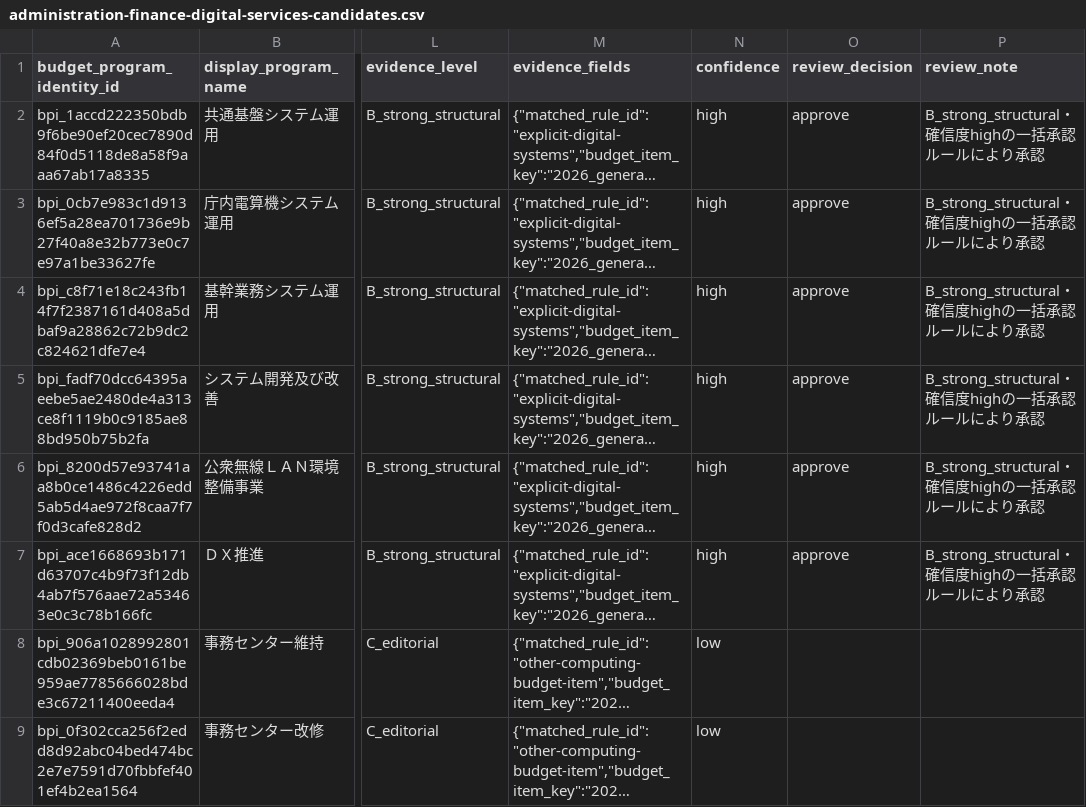
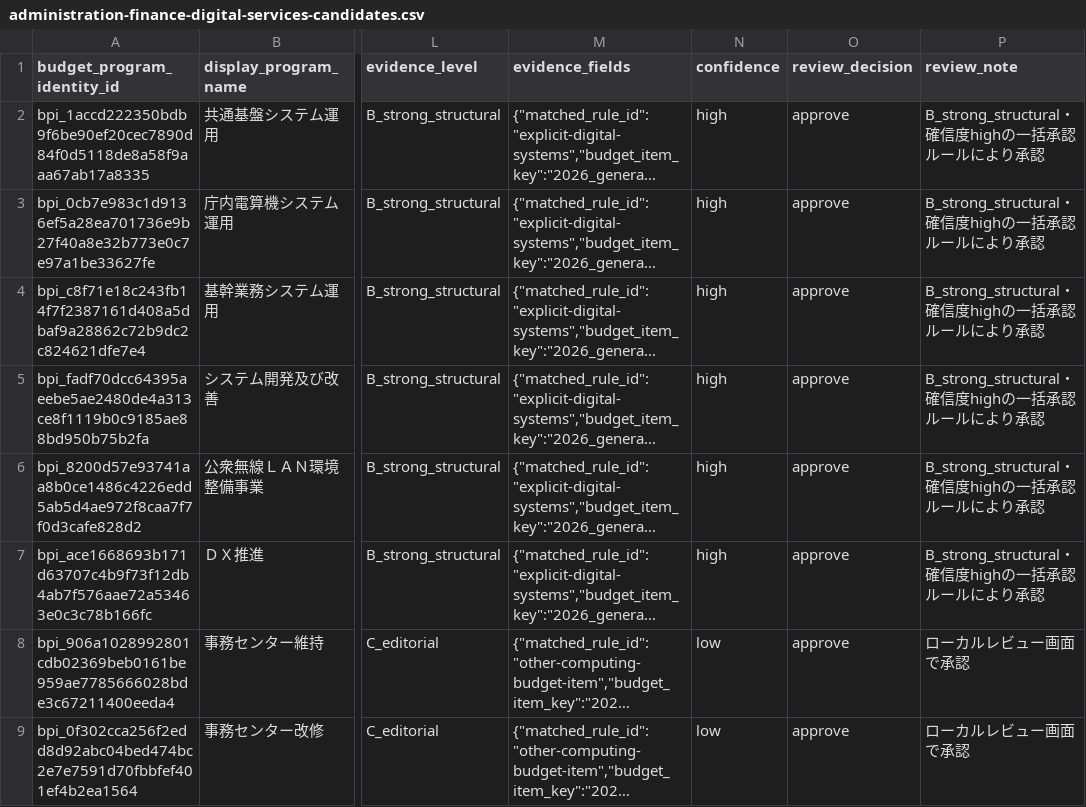
Before and after one commit to ogukazu7627-sys/setagaya-mirai-gikai, a CSV file: data/budget/editorial/review/administration-finance-digital-services-candidates.csv, drawn as a sheet; only a part is shown, gaps mark what is left out; long unchanged cells end in …; the diff names each change by its address in the sheet, - before the commit and + after, or states it on an @@ line.

```diff
--- a/data/budget/editorial/review/administration-finance-digital-services-candidates.csv
+++ b/data/budget/editorial/review/administration-finance-digital-services-candidates.csv
-O8:O9 (review_decision): (empty)
+O8:O9 (review_decision): approve
-P8:P9 (review_note): (empty)
+P8:P9 (review_note): ローカルレビュー画面で承認
```
Also changed, not shown: data/budget/editorial/review/culture-sports-access-candidates.csv, data/budget/editorial/review/disaster-prevention-readiness-candidates.csv, 16 other files.
